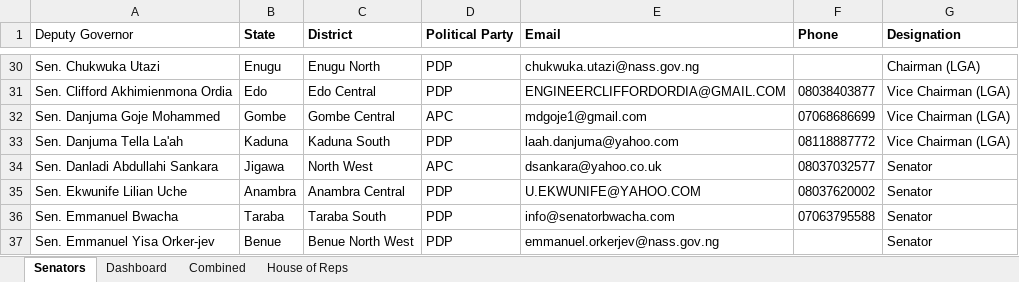
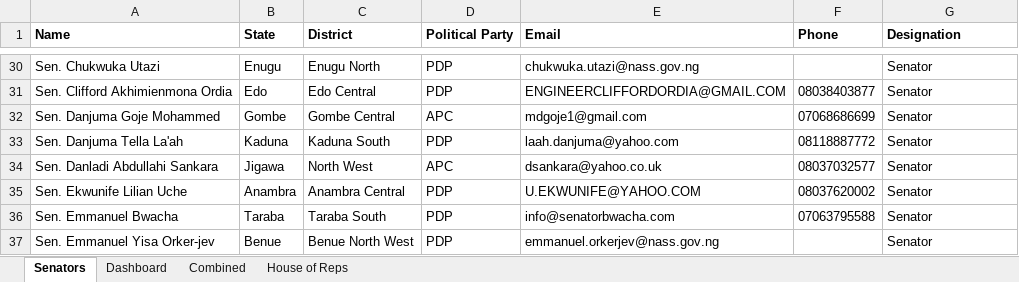
Before and after one commit to Hordunlarmy/iRep, an Excel workbook: storage/app/lawmakers.xlsx, sheet Senators, drawn as a sheet; only a part is shown, gaps mark what is left out; values as stored, in another font and other column widths than the file's, no borders; charts and pictures not drawn; the diff covers the shown part only; the diff names each change by its address in the sheet, - before the commit and + after, or states it on an @@ line.

```diff
--- a/storage/app/lawmakers.xlsx (sheet Senators)
+++ b/storage/app/lawmakers.xlsx (sheet Senators)
-A1: Deputy Governor
+A1: Name
-A1 bold: off
+A1 bold: on
-G30 (Designation): Chairman (LGA)
+G30 (Designation): Senator
-G31:G33 (Designation): Vice Chairman (LGA)
+G31:G33 (Designation): Senator
```
Also changed, not shown: 27 edited cells elsewhere in this sheet, sheet Dashboard, charts or pictures, 3 other files.
